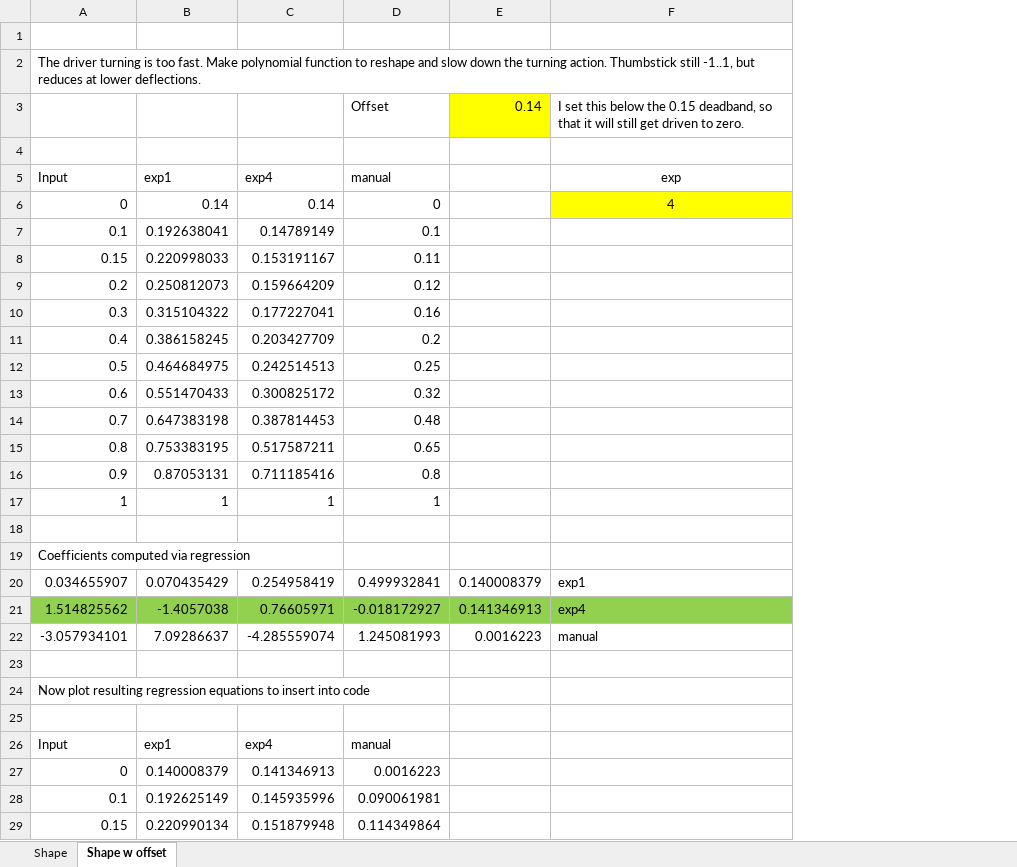
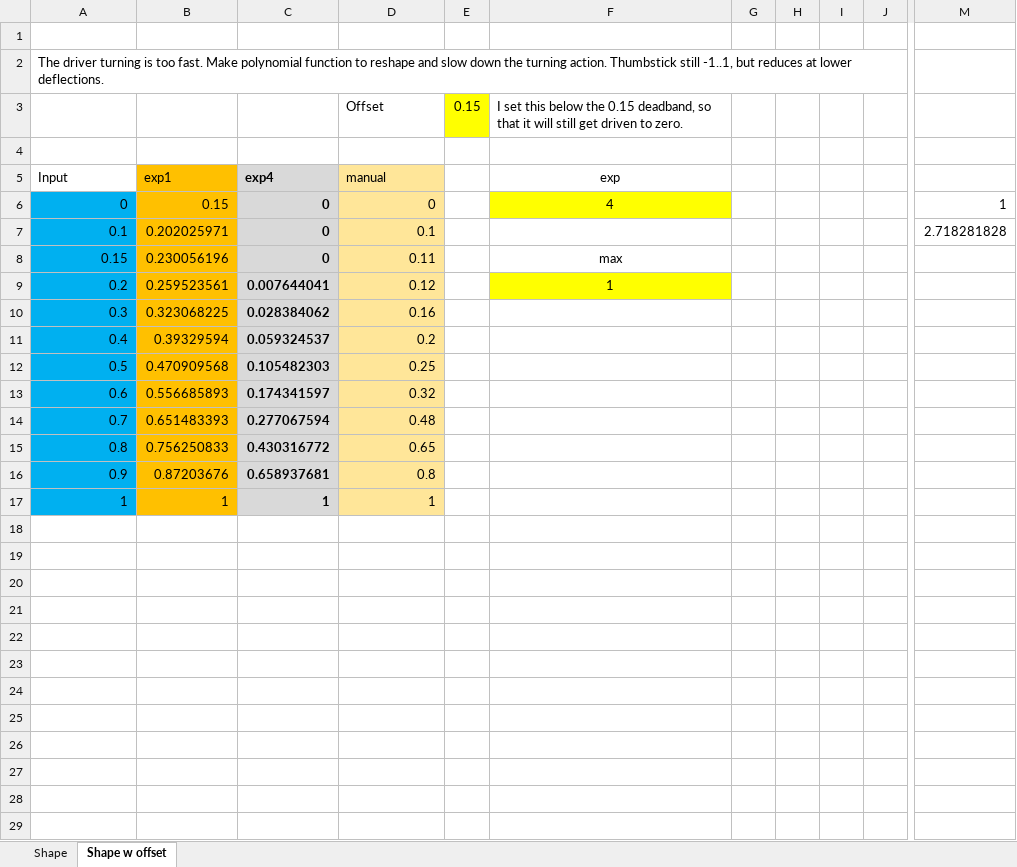
Before and after one commit to SachemAftershock/2021-Falcon, an Excel workbook: documents/ShapeTurn.xlsx, sheet Shape w offset, drawn as a sheet; only a part is shown, gaps mark what is left out; values as stored, in another font and other column widths than the file's, no borders; charts and pictures not drawn; removed rows and columns are numbered as before the commit, all else as after; rows hold the shown columns only; the diff covers the shown part only; the diff names each change by its address in the sheet, - before the commit and + after, or states it on an @@ line.

Commit message:
0 at deadband. max can be <1. Shape forward too.

```diff
--- a/documents/ShapeTurn.xlsx (sheet Shape w offset)
+++ b/documents/ShapeTurn.xlsx (sheet Shape w offset)
-column B, rows 5-17: exp1 | 0.14 | 0.192638041 | 0.220998033 | 0.250812073 | 0.315104322 | 0.386158245 | 0.464684975 | 0.551470433 | 0.647383198 | 0.753383195 | 0.87053131 | 1
-column C, rows 5-17: exp4 | 0.14 | 0.14789149 | 0.153191167 | 0.159664209 | 0.177227041 | 0.203427709 | 0.242514513 | 0.300825172 | 0.387814453 | 0.517587211 | 0.711185416 | 1
+column B, rows 5-17: exp1 | 0.15 | 0.202025971 | 0.230056196 | 0.259523561 | 0.323068225 | 0.39329594 | 0.470909568 | 0.556685893 | 0.651483393 | 0.756250833 | 0.87203676 | 1
+column C, rows 5-17: exp4 | 0 | 0 | 0 | 0.007644041 | 0.028384062 | 0.059324537 | 0.105482303 | 0.174341597 | 0.277067594 | 0.430316772 | 0.658937681 | 1
-column E, row 3: 0.14
+column E, row 3: 0.15
+column G, empty
+column H, empty
+column I, empty
+column J, empty
+column M, rows 6-7: 1 | 2.718281828
-D5:D17 fill: none
+D5:D17 fill: #FFE699
-A6:A17 fill: none
+A6:A17 fill: #00B0F0
-F8: (empty)
+F8: max
-F9: (empty)
+F9: 1
-F9 fill: none
+F9 fill: #FFFF00
-row 18: (empty)
-row 19: Coefficients computed via regression
-row 20: 0.034655907 | 0.070435429 | 0.254958419 | 0.499932841 | 0.140008379 | exp1
-row 21: 1.514825562 | -1.4057038 | 0.76605971 | -0.018172927 | 0.141346913 | exp4
-row 22: -3.057934101 | 7.09286637 | -4.285559074 | 1.245081993 | 0.0016223 | manual
-row 23: (empty)
-row 24: Now plot resulting regression equations to insert into code
-row 25: (empty)
-row 26: Input | exp1 | exp4 | manual
-row 27: 0 | 0.140008379 | 0.141346913 | 0.0016223
-row 28: 0.1 | 0.192625149 | 0.145935996 | 0.090061981
-row 29: 0.15 | 0.220990134 | 0.151879948 | 0.114349864
```
Also changed, not shown: 9 removed rows and 2 added columns elsewhere in this sheet, charts or pictures, 2 other files.
